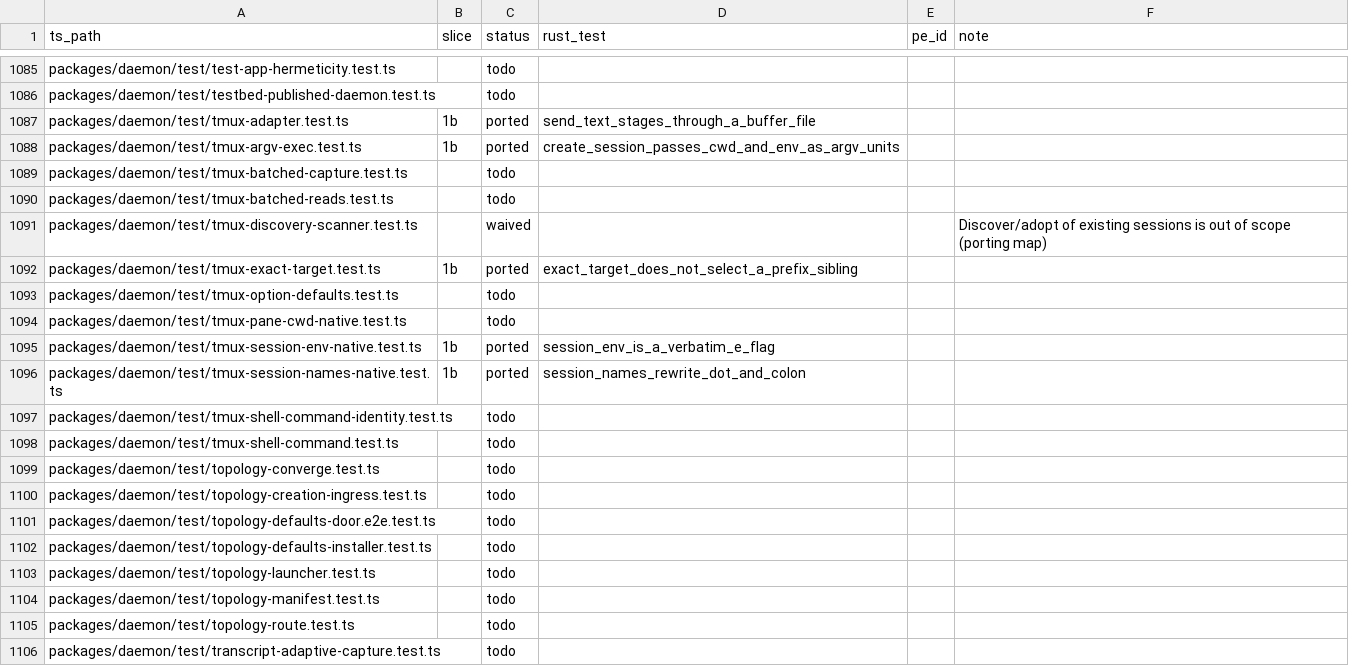
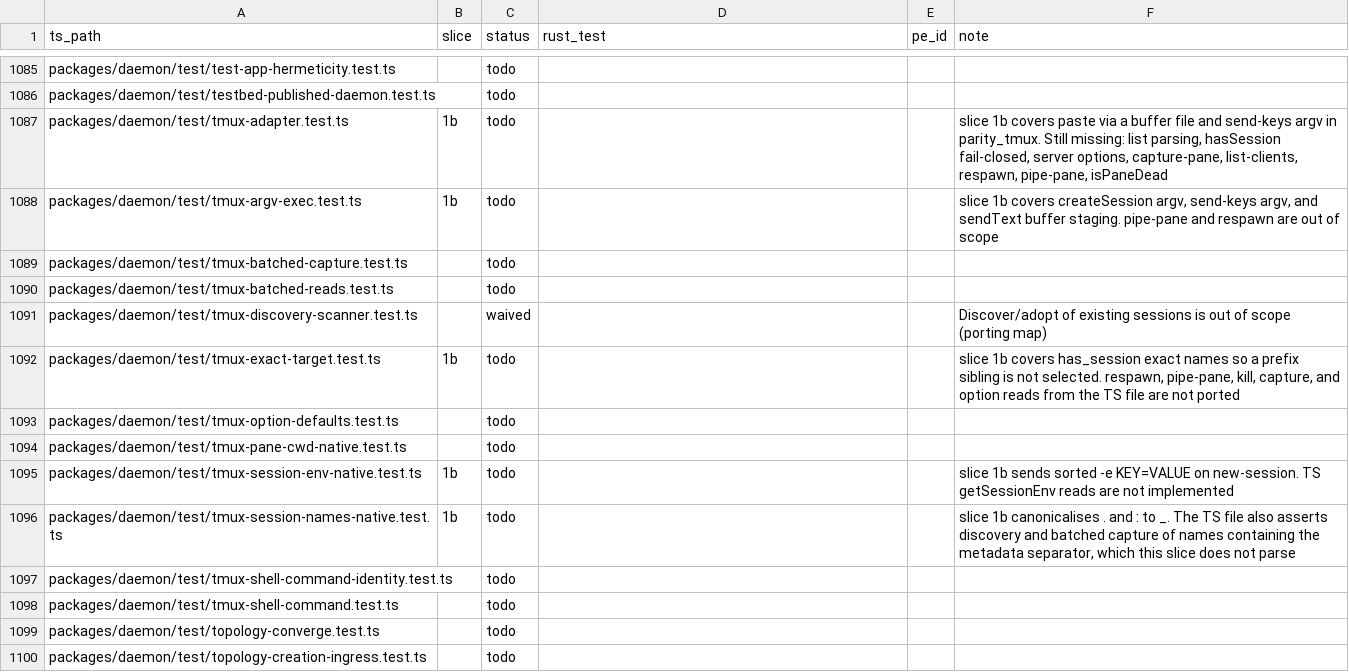
Before and after one commit to Abeansits/rig-rs, a CSV file: parity/ledger.csv, drawn as a sheet; only a part is shown, gaps mark what is left out; the shorter side is filled out with more unchanged rows.

```diff
--- a/parity/ledger.csv
+++ b/parity/ledger.csv
@@ -1086,4 +1086,4 @@
 "packages/daemon/test/testbed-published-daemon.test.ts","","todo","","",""
-"packages/daemon/test/tmux-adapter.test.ts","1b","ported","send_text_stages_through_a_buffer_file","",""
-"packages/daemon/test/tmux-argv-exec.test.ts","1b","ported","create_session_passes_cwd_and_env_as_argv_units","",""
+"packages/daemon/test/tmux-adapter.test.ts","1b","todo","","","slice 1b covers paste via a buffer file and send-keys argv in parity_tmux. Still missing: list parsing, hasSession fail-closed, server options, capture-pane, list-clients, respawn, pipe-pane, isPaneDead"
+"packages/daemon/test/tmux-argv-exec.test.ts","1b","todo","","","slice 1b covers createSession argv, send-keys argv, and sendText buffer staging. pipe-pane and respawn are out of scope"
 "packages/daemon/test/tmux-batched-capture.test.ts","","todo","","",""
@@ -1091,7 +1091,7 @@
 "packages/daemon/test/tmux-discovery-scanner.test.ts","","waived","","","Discover/adopt of existing sessions is out of scope (porting map)"
-"packages/daemon/test/tmux-exact-target.test.ts","1b","ported","exact_target_does_not_select_a_prefix_sibling","",""
+"packages/daemon/test/tmux-exact-target.test.ts","1b","todo","","","slice 1b covers has_session exact names so a prefix sibling is not selected. respawn, pipe-pane, kill, capture, and option reads from the TS file are not ported"
 "packages/daemon/test/tmux-option-defaults.test.ts","","todo","","",""
 "packages/daemon/test/tmux-pane-cwd-native.test.ts","","todo","","",""
-"packages/daemon/test/tmux-session-env-native.test.ts","1b","ported","session_env_is_a_verbatim_e_flag","",""
-"packages/daemon/test/tmux-session-names-native.test.ts","1b","ported","session_names_rewrite_dot_and_colon","",""
+"packages/daemon/test/tmux-session-env-native.test.ts","1b","todo","","","slice 1b sends sorted -e KEY=VALUE on new-session. TS getSessionEnv reads are not implemented"
+"packages/daemon/test/tmux-session-names-native.test.ts","1b","todo","","","slice 1b canonicalises . and : to _. The TS file also asserts discovery and batched capture of names containing the metadata separator, which this slice does not parse"
 "packages/daemon/test/tmux-shell-command-identity.test.ts","","todo","","",""
```
Also changed, not shown: 16 other files.
